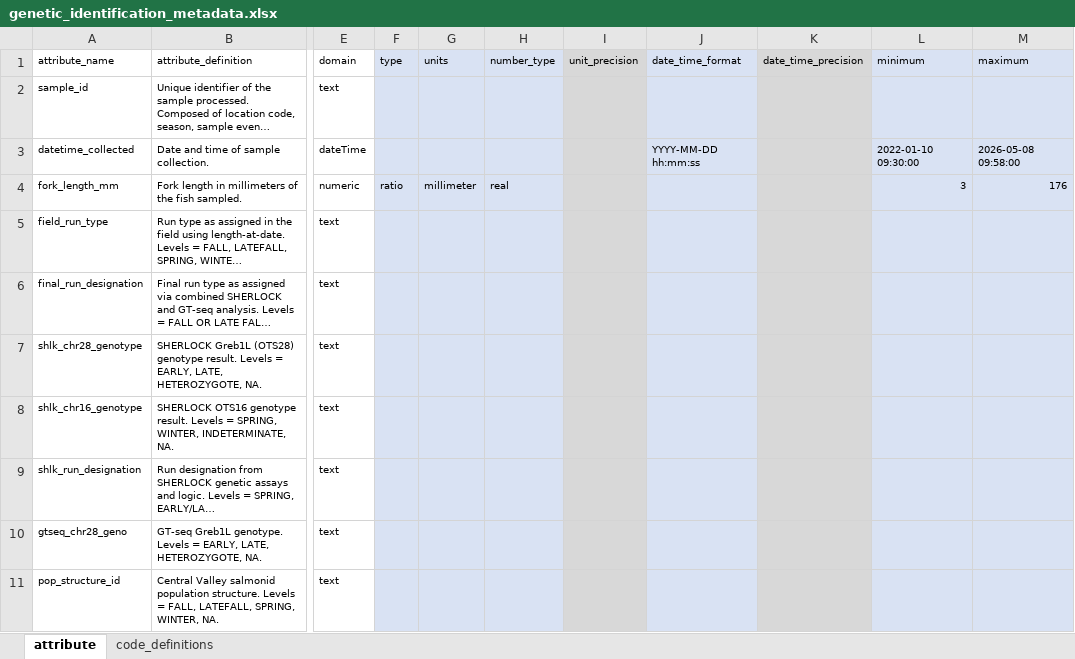
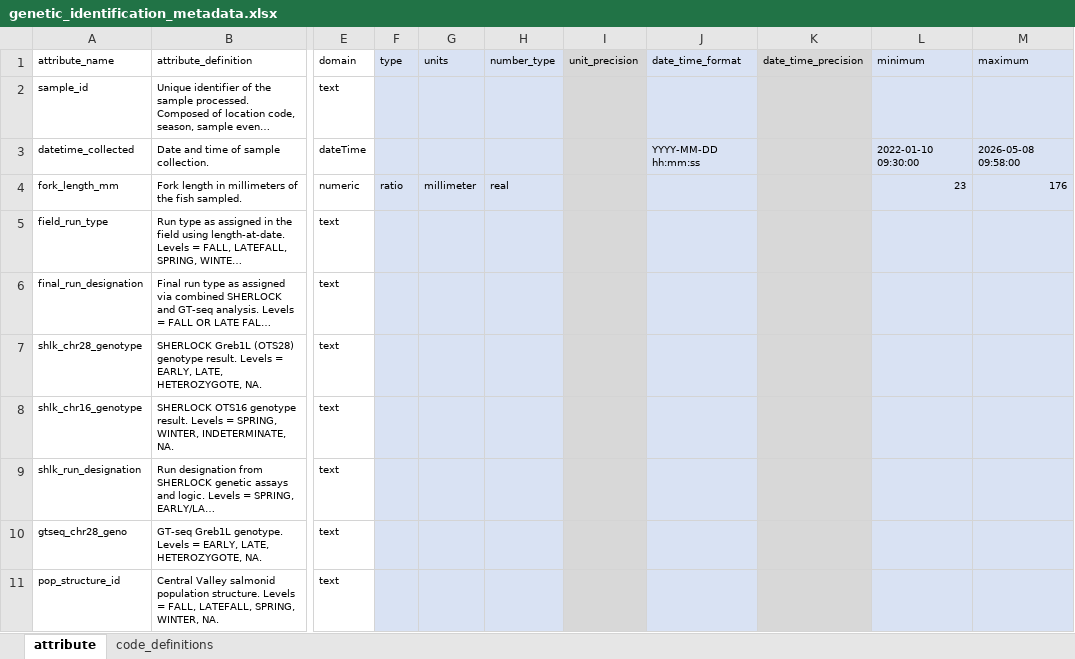
Before and after one commit to SRJPE/jpe-genetics-edi, an Excel workbook: create_xml_R/data-raw/metadata/genetic_identification_metadata.xlsx, sheet attribute, drawn as a sheet; only a part is shown, gaps mark what is left out; long unchanged cells end in …; values as stored, in another font and other column widths than the file's, no borders; the diff names each change by its address in the sheet, - before the commit and + after, or states it on an @@ line.

Commit message:
tackles specific edge cases identified by Sean in the S26 updates and updates metadata to match

```diff
--- a/create_xml_R/data-raw/metadata/genetic_identification_metadata.xlsx (sheet attribute)
+++ b/create_xml_R/data-raw/metadata/genetic_identification_metadata.xlsx (sheet attribute)
-L4 (minimum): 3
+L4 (minimum): 23
```
Also changed, not shown: 2 other files.
